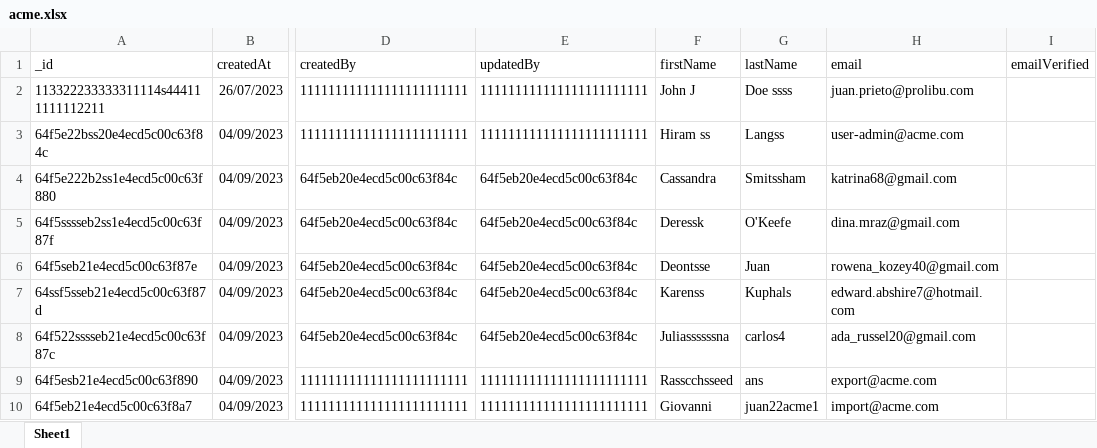
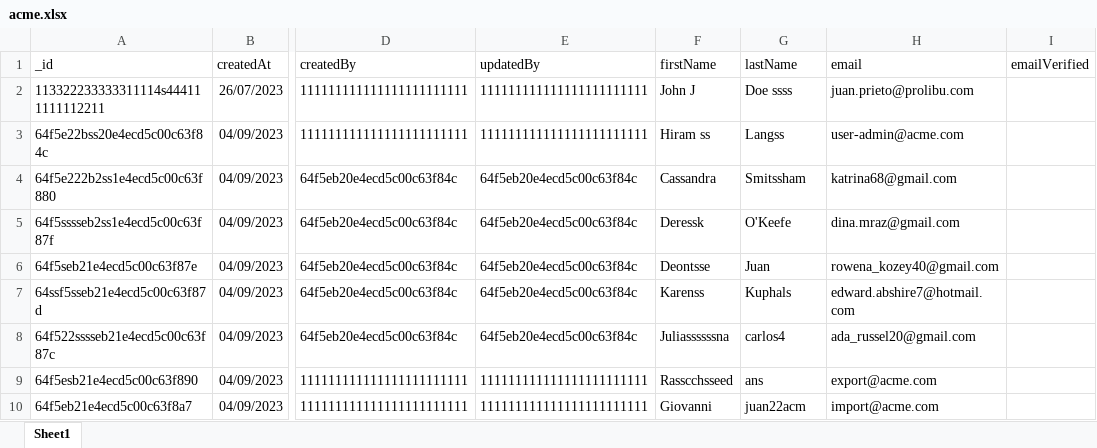
Before and after one commit to nodriza-io/prolibu-jetpack, an Excel workbook: accounts/acme/.data/acme.xlsx, sheet Sheet1, drawn as a sheet; only a part is shown, gaps mark what is left out; values as stored, in another font and other column widths than the file's, no borders; the diff names each change by its address in the sheet, - before the commit and + after, or states it on an @@ line.

```diff
--- a/accounts/acme/.data/acme.xlsx (sheet Sheet1)
+++ b/accounts/acme/.data/acme.xlsx (sheet Sheet1)
-G10 (lastName): juan22acme1
+G10 (lastName): juan22acm
```
Also changed, not shown: accounts/acme/acme.xlsx, 15 other files.
